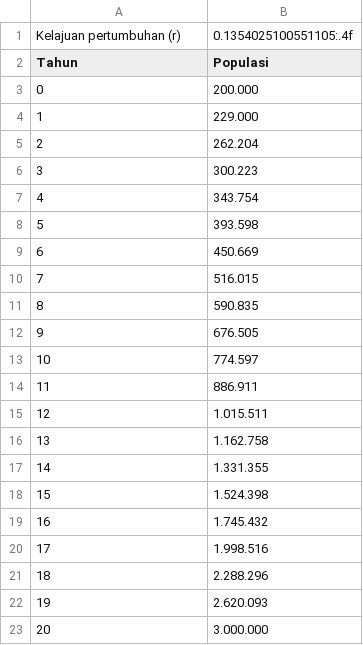
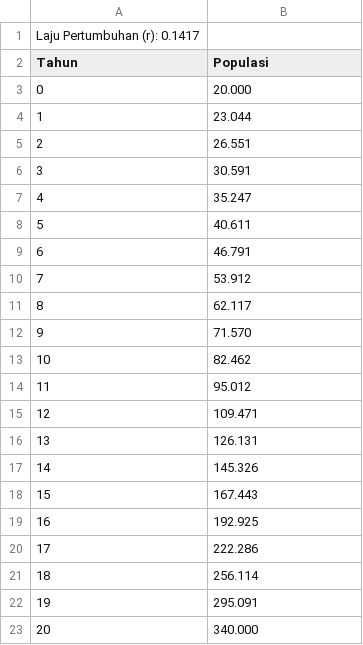
Before and after one commit to reksi76/population-growth, a CSV file: data/data2.csv, drawn as a sheet.

```diff
--- a/data/data2.csv
+++ b/data/data2.csv
@@ -1,23 +1,23 @@
-Kelajuan pertumbuhan (r),0.1354025100551105:.4f
+Laju Pertumbuhan (r): 0.1417
 Tahun,Populasi
-0,200.000
-1,229.000
-2,262.204
-3,300.223
-4,343.754
-5,393.598
-6,450.669
-7,516.015
-8,590.835
-9,676.505
-10,774.597
-11,886.911
-12,1.015.511
-13,1.162.758
-14,1.331.355
-15,1.524.398
-16,1.745.432
-17,1.998.516
-18,2.288.296
-19,2.620.093
-20,3.000.000
+0,20.000
+1,23.044
+2,26.551
+3,30.591
+4,35.247
+5,40.611
+6,46.791
+7,53.912
+8,62.117
+9,71.570
+10,82.462
+11,95.012
+12,109.471
+13,126.131
+14,145.326
+15,167.443
+16,192.925
+17,222.286
+18,256.114
+19,295.091
+20,340.000
```
Also changed, not shown: data/data.csv, 19 other files.
